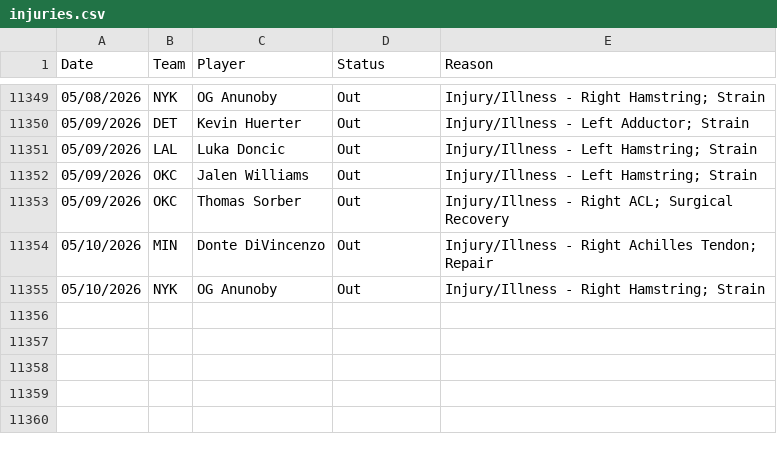
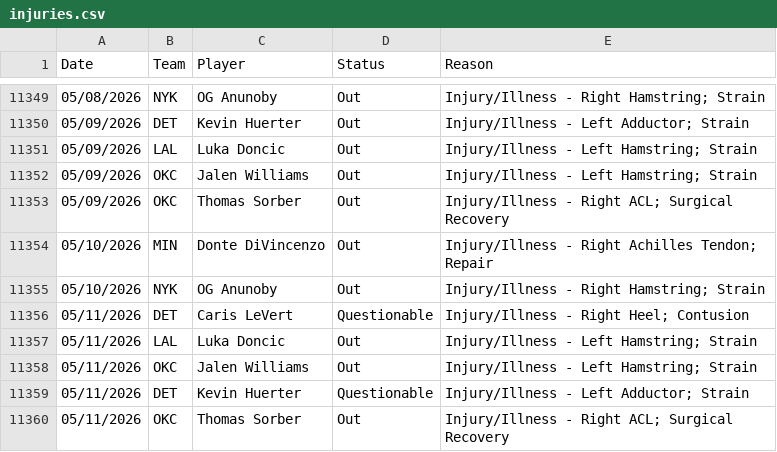
Before and after one commit to Relenes510/fantasy_basketball, a CSV file: tables/2025/injuries.csv, drawn as a sheet; only a part is shown, gaps mark what is left out.

```diff
--- a/tables/2025/injuries.csv
+++ b/tables/2025/injuries.csv
@@ -11355 +11355,6 @@ Date,Team,Player,Status,Reason
 05/10/2026,NYK,OG Anunoby,Out,Injury/Illness - Right Hamstring; Strain
+05/11/2026,DET,Caris LeVert,Questionable,Injury/Illness - Right Heel; Contusion
+05/11/2026,LAL,Luka Doncic,Out,Injury/Illness - Left Hamstring; Strain
+05/11/2026,OKC,Jalen Williams,Out,Injury/Illness - Left Hamstring; Strain
+05/11/2026,DET,Kevin Huerter,Questionable,Injury/Illness - Left Adductor; Strain
+05/11/2026,OKC,Thomas Sorber,Out,Injury/Illness - Right ACL; Surgical Recovery
```
Also changed, not shown: tables/2025/daily_lineups.csv, tables/2025/gmday_preds_PTS.csv, 11 other files.
